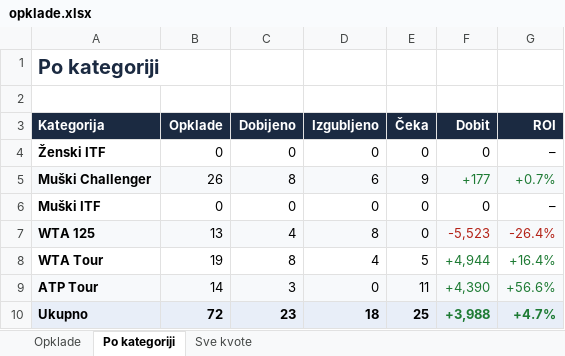
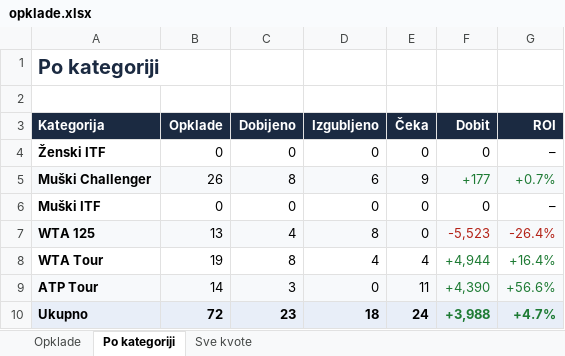
Before and after one commit to andreja69420/pantasocial, an Excel workbook: research/tennis-ml/paper/opklade.xlsx, sheet Po kategoriji, drawn as a sheet; values as stored, in another font and other column widths than the file's, no borders; the diff names each change by its address in the sheet, - before the commit and + after, or states it on an @@ line.

```diff
--- a/research/tennis-ml/paper/opklade.xlsx (sheet Po kategoriji)
+++ b/research/tennis-ml/paper/opklade.xlsx (sheet Po kategoriji)
-E8 (Čeka): 5
+E8 (Čeka): 4
-E10 (Čeka): 25
+E10 (Čeka): 24
```
Also changed, not shown: sheet Opklade, sheet Sve kvote, 2 other files.
